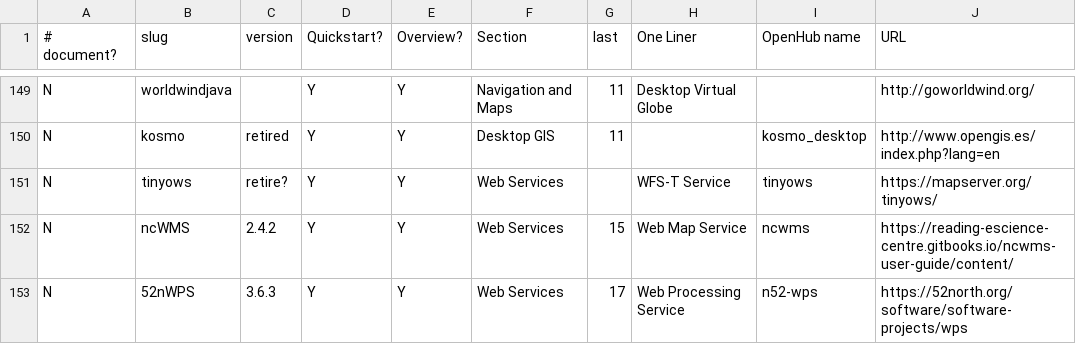
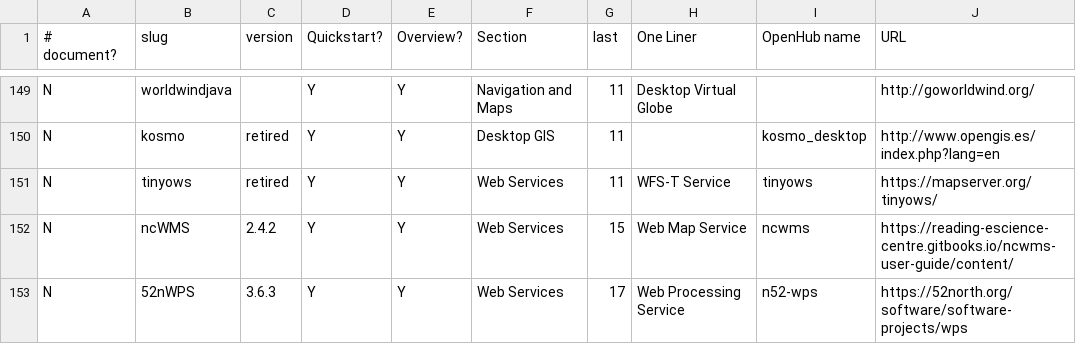
Before and after one commit to OSGeo/OSGeoLive-doc, a CSV file: projects_info.csv, drawn as a sheet; only a part is shown, gaps mark what is left out; the diff names each change by its address in the sheet, - before the commit and + after, or states it on an @@ line.

Commit message:
(tinyows) was retired on v11

```diff
--- a/projects_info.csv
+++ b/projects_info.csv
-C151 (version): retire?
+C151 (version): retired
-G151 (last): (empty)
+G151 (last): 11
```
